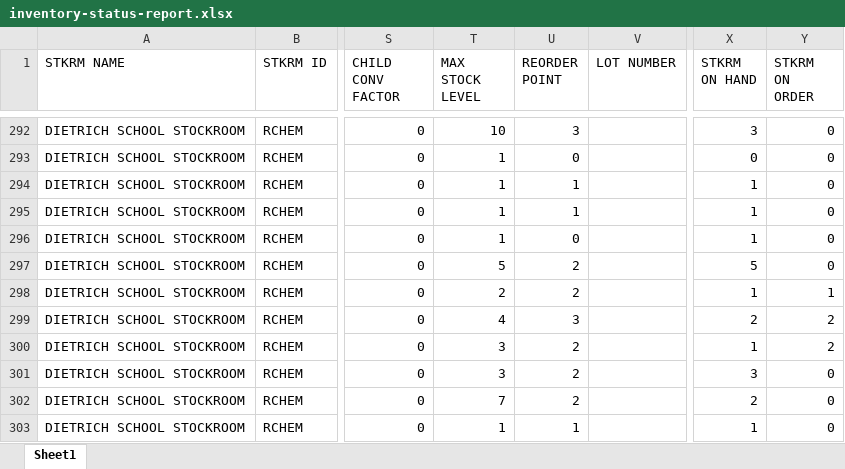
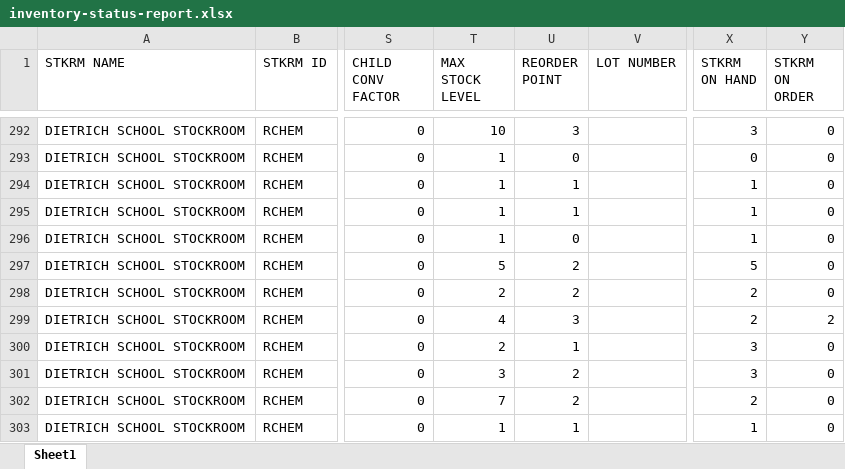
Before and after one commit to dssstockroom/dssstockroom.github.io, an Excel workbook: inventory-status-report.xlsx, sheet Sheet1, drawn as a sheet; only a part is shown, gaps mark what is left out; values as stored, in another font and other column widths than the file's, no borders; the diff covers the shown part only; the diff names each change by its address in the sheet, - before the commit and + after, or states it on an @@ line.

Commit message:
Add files via upload

```diff
--- a/inventory-status-report.xlsx (sheet Sheet1)
+++ b/inventory-status-report.xlsx (sheet Sheet1)
-X298 (STKRM ON HAND): 1
+X298 (STKRM ON HAND): 2
-Y298 (STKRM ON ORDER): 1
+Y298 (STKRM ON ORDER): 0
-T300 (MAX STOCK LEVEL): 3
+T300 (MAX STOCK LEVEL): 2
-U300 (REORDER POINT): 2
+U300 (REORDER POINT): 1
-X300 (STKRM ON HAND): 1
+X300 (STKRM ON HAND): 3
-Y300 (STKRM ON ORDER): 2
+Y300 (STKRM ON ORDER): 0
```
Also changed, not shown: 1 added row, 1 removed row and 81 edited cells elsewhere in this sheet.
